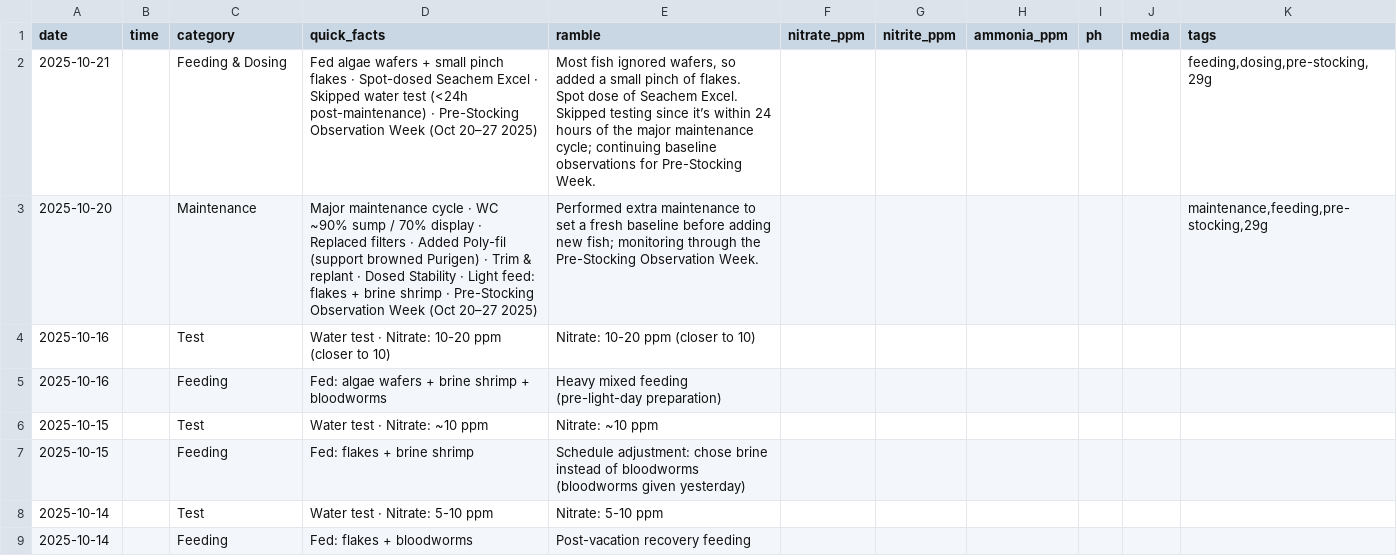
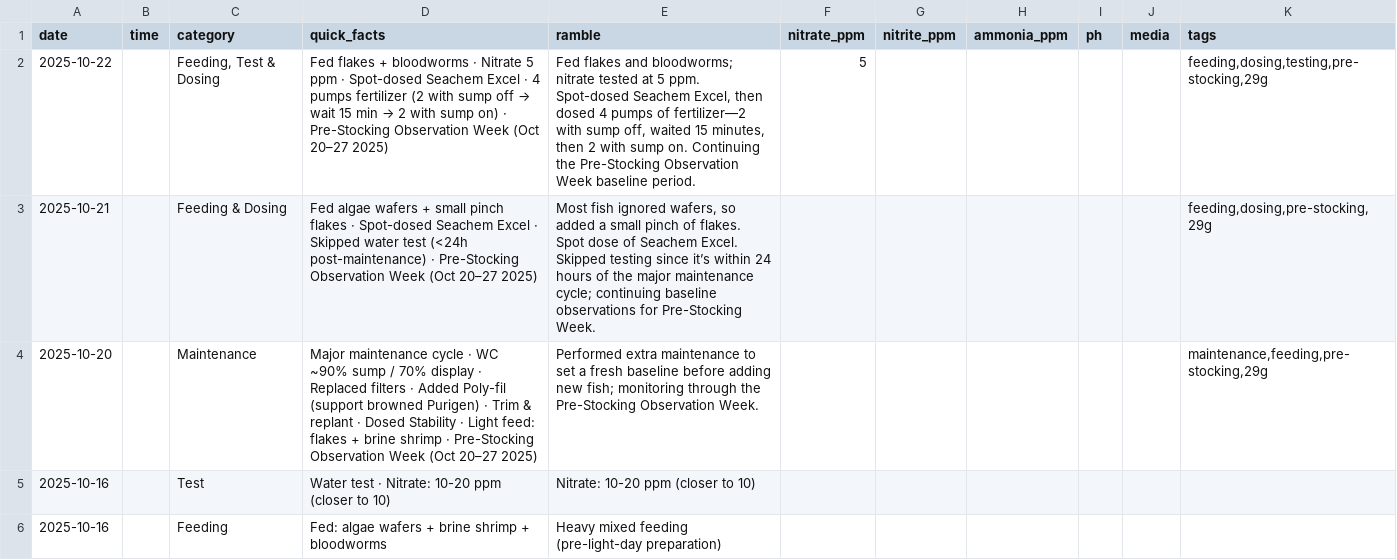
Before and after one commit to cxchajon/website-fish-keeper, a CSV file: data/journal.csv, drawn as a sheet; only a part is shown; the shorter side is filled out with more unchanged rows; the diff names each change by its address in the sheet, - before the commit and + after, or states it on an @@ line.

Commit message:
Add October 22 2025 journal entry

```diff
--- a/data/journal.csv
+++ b/data/journal.csv
+row 2: 2025-10-22 |  | Feeding, Test & Dosing | Fed flakes + bloodworms · Nitrate 5 ppm · Spot-dosed Seachem Excel · 4 pumps fertilizer (2 with sump off → wait 15 min → 2 with sump on) · Pre-Stocking Observation Week (Oct 20–27 2025) | Fed flakes and bloodworms; nitrate tested at 5 ppm. Spot-dosed Seachem Excel, then dosed 4 pumps of fertilizer—2 with sump off, waited 15 minutes, then 2 with sump on. Continuing the Pre-Stocking Observation Week baseline period. | 5 |  |  |  |  | feeding,dosing,testing,pre-stocking,29g
```
Also changed, not shown: 3 other files.
